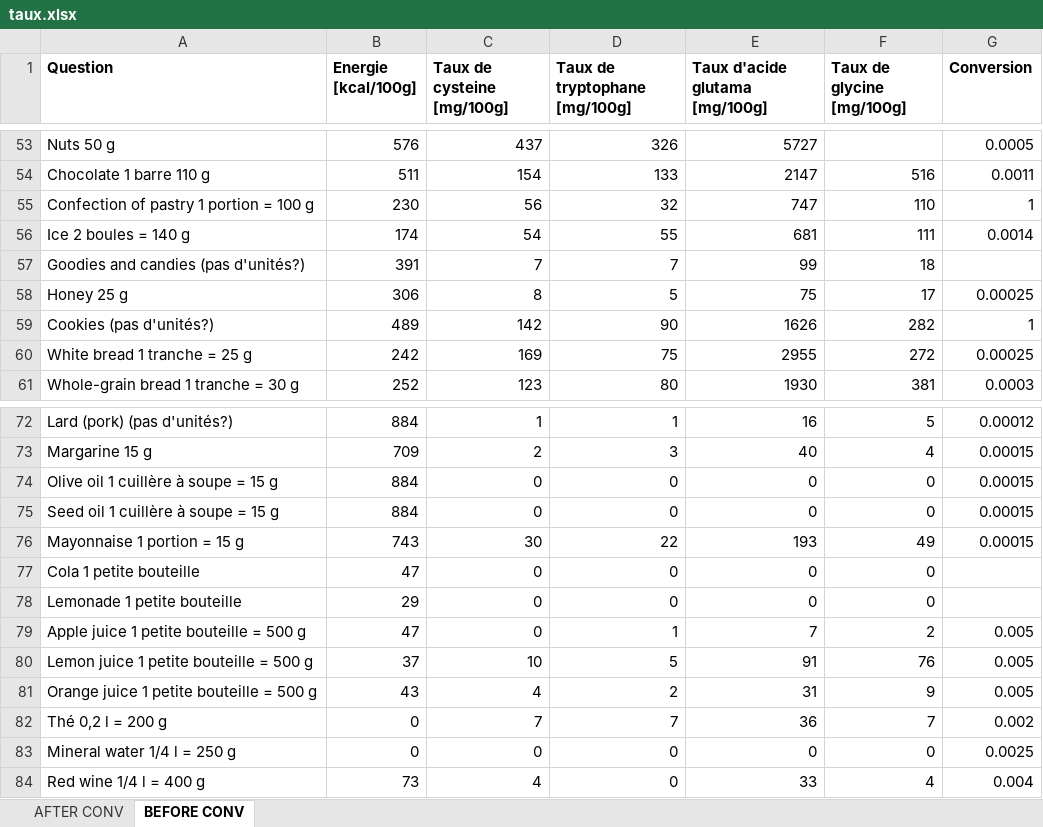
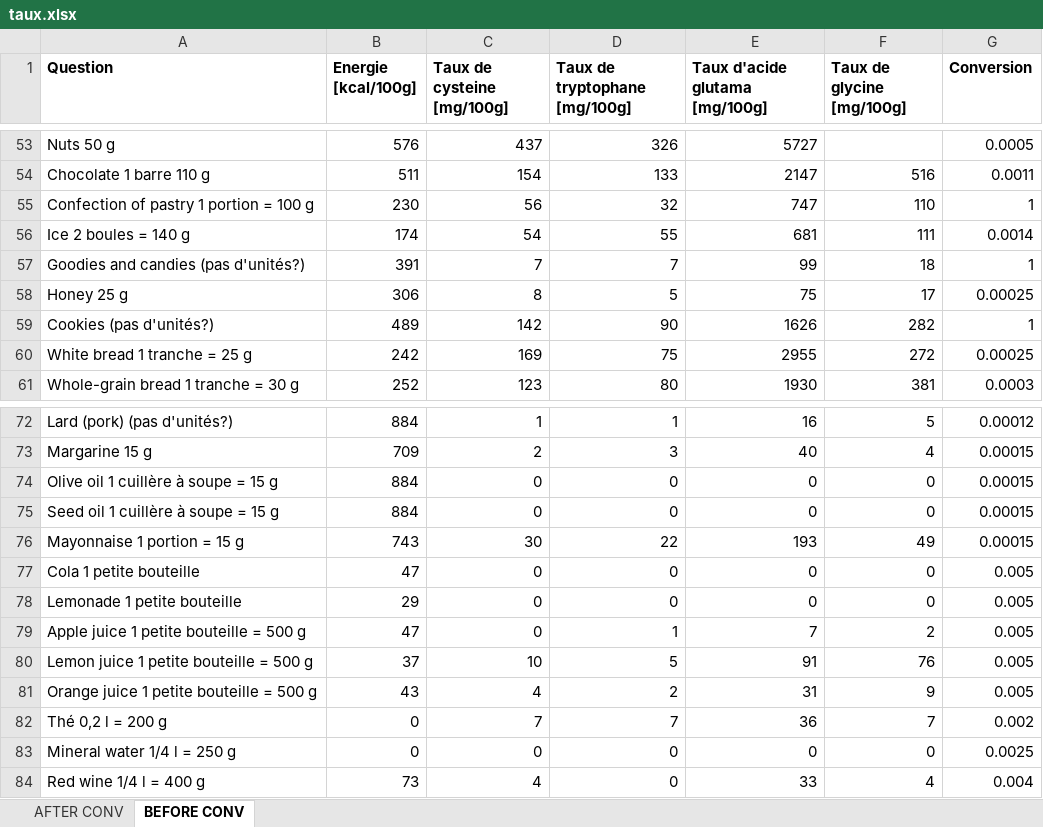
Before and after one commit to NicolasClairis/LGC_motiv, an Excel workbook: LGC_Motiv_analysis/nutrition/taux.xlsx, sheet BEFORE CONV, drawn as a sheet; only a part is shown, gaps mark what is left out; values as stored, in another font and other column widths than the file's, no borders; the diff names each change by its address in the sheet, - before the commit and + after, or states it on an @@ line.

```diff
--- a/LGC_Motiv_analysis/nutrition/taux.xlsx (sheet BEFORE CONV)
+++ b/LGC_Motiv_analysis/nutrition/taux.xlsx (sheet BEFORE CONV)
-G57 (Conversion): (empty)
+G57 (Conversion): 1
-G77:G78 (Conversion): (empty)
+G77:G78 (Conversion): 0.005
```
Also changed, not shown: sheet AFTER CONV.
